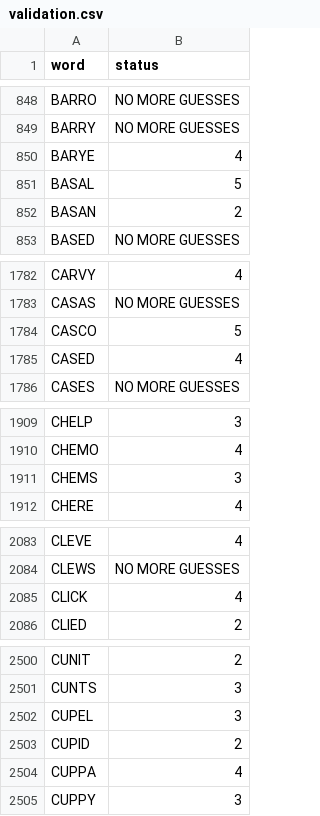
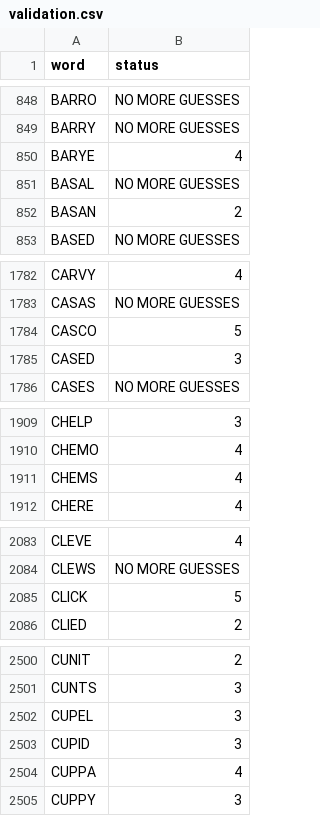
Before and after one commit to AndyDyer/wordle_ruiner, a CSV file: validation.csv, drawn as a sheet; only a part is shown, gaps mark what is left out; the diff covers the shown part only.

```diff
--- a/validation.csv
+++ b/validation.csv
@@ -850,3 +850,3 @@ BARRY,NO MORE GUESSES
 BARYE,4
-BASAL,5
+BASAL,NO MORE GUESSES
 BASAN,2
@@ -1784,3 +1784,3 @@ CASAS,NO MORE GUESSES
 CASCO,5
-CASED,4
+CASED,3
 CASES,NO MORE GUESSES
@@ -1910,3 +1910,3 @@ CHELP,3
 CHEMO,4
-CHEMS,3
+CHEMS,4
 CHERE,4
@@ -2084,3 +2084,3 @@ CLEVE,4
 CLEWS,NO MORE GUESSES
-CLICK,4
+CLICK,5
 CLIED,2
@@ -2502,3 +2502,3 @@ CUNTS,3
 CUPEL,3
-CUPID,2
+CUPID,3
 CUPPA,4
```
Also changed, not shown: 56 edited cells elsewhere in this file, 4 other files.
